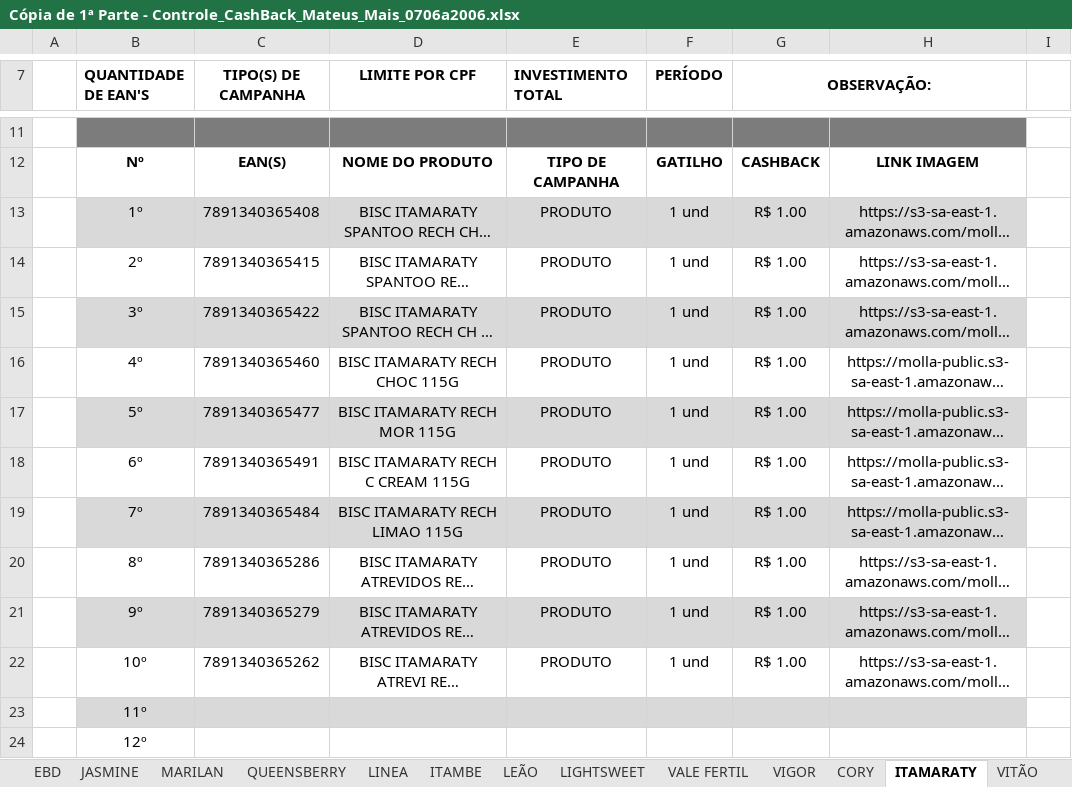
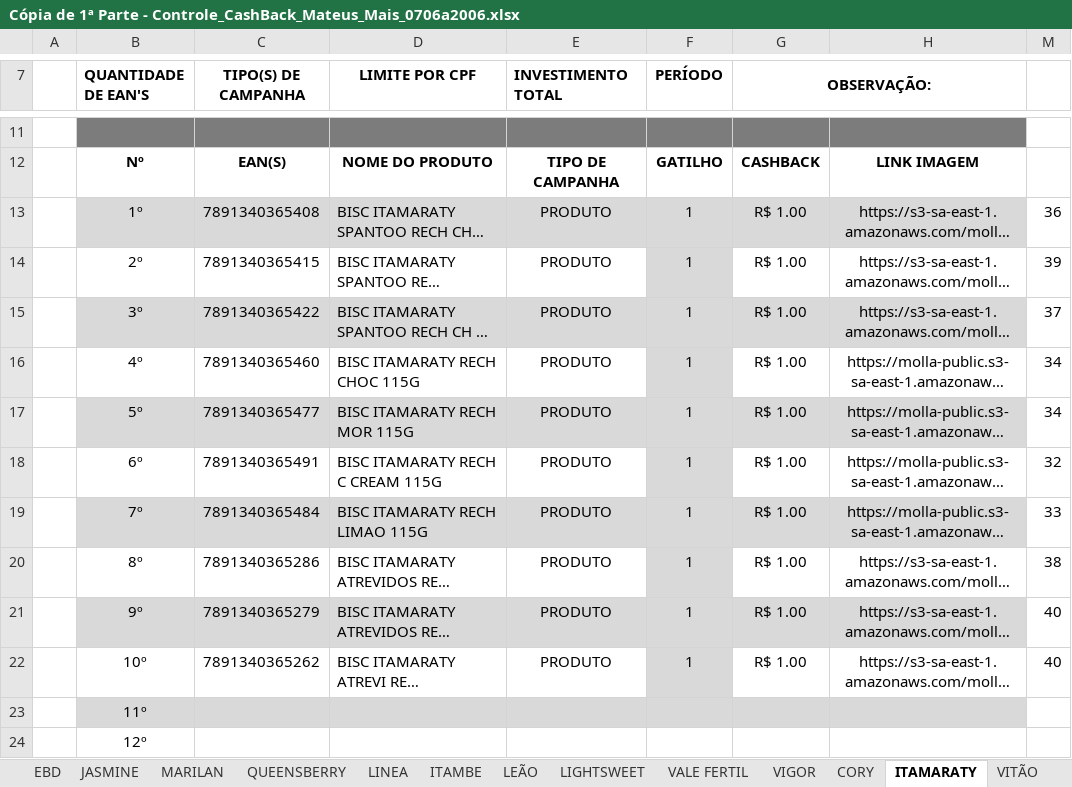
Before and after one commit to juniorHotes/Mateus_Mais, an Excel workbook: Cópia de 1ª Parte - Controle_CashBack_Mateus_Mais_0706a2006.xlsx, sheet ITAMARATY, drawn as a sheet; only a part is shown, gaps mark what is left out; long unchanged cells end in …; values as stored, in another font and other column widths than the file's, no borders; conditional formats not drawn; addresses are those after the commit; the diff names each change by its address in the sheet, - before the commit and + after, or states it on an @@ line.

```diff
--- a/Cópia de 1ª Parte - Controle_CashBack_Mateus_Mais_0706a2006.xlsx (sheet ITAMARATY)
+++ b/Cópia de 1ª Parte - Controle_CashBack_Mateus_Mais_0706a2006.xlsx (sheet ITAMARATY)
-D13:D22 alignment: center
+D13:D22 alignment: left
-F13:F22 (PERÍODO): 1 und
+F13:F22 (PERÍODO): 1
-M13: (empty)
+M13: 36
-F14 fill: none
+F14 fill: #D9D9D9
-M14: (empty)
+M14: 39
-M15: (empty)
+M15: 37
-F16 fill: none
+F16 fill: #D9D9D9
-M16:M17: (empty)
+M16:M17: 34
-F18 fill: none
+F18 fill: #D9D9D9
-M18: (empty)
+M18: 32
-M19: (empty)
+M19: 33
-F20 fill: none
+F20 fill: #D9D9D9
-M20: (empty)
+M20: 38
-M21:M22: (empty)
+M21:M22: 40
-F22 fill: none
+F22 fill: #D9D9D9
```
Also changed, not shown: sheet ALPARGATAS, sheet NIVEA, sheet DABELLE, sheet BIO EXTRATUS, sheet MULTILAZER, sheet NATUHAIR, 15 more sheets, formulas that keep their value, 4 other files.
